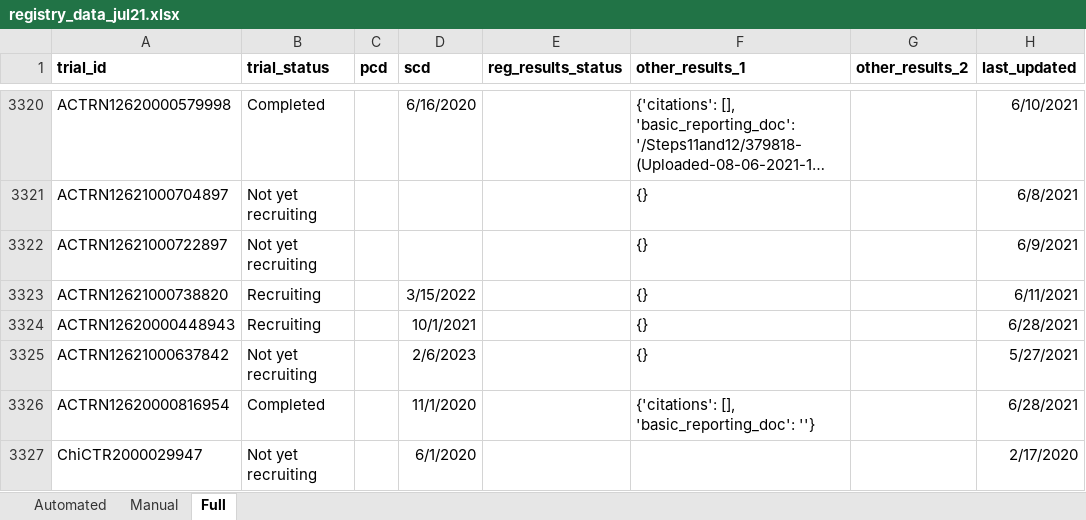
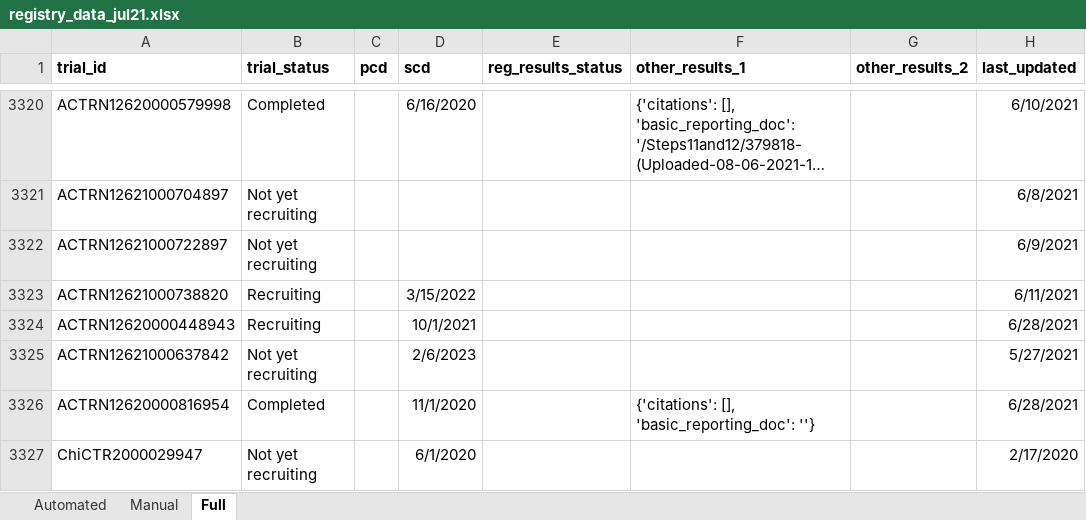
Before and after one commit to ebmdatalab/direcct-phase2-python, an Excel workbook: data/registry_data/registry_data_jul21.xlsx, sheet Full, drawn as a sheet; only a part is shown, gaps mark what is left out; long unchanged cells end in …; values as stored, in another font and other column widths than the file's, no borders; the diff covers the shown part only; the diff names each change by its address in the sheet, - before the commit and + after, or states it on an @@ line.

Commit message:
fixing ANZCTR results section
Blank dictionaries were being counted as potential results. I've now fixed this.

```diff
--- a/data/registry_data/registry_data_jul21.xlsx (sheet Full)
+++ b/data/registry_data/registry_data_jul21.xlsx (sheet Full)
-F3321:F3325 (other_results_1): {}
+F3321:F3325 (other_results_1): (empty)
```
Also changed, not shown: 65 edited cells elsewhere in this sheet, sheet Automated, 3 other files.
